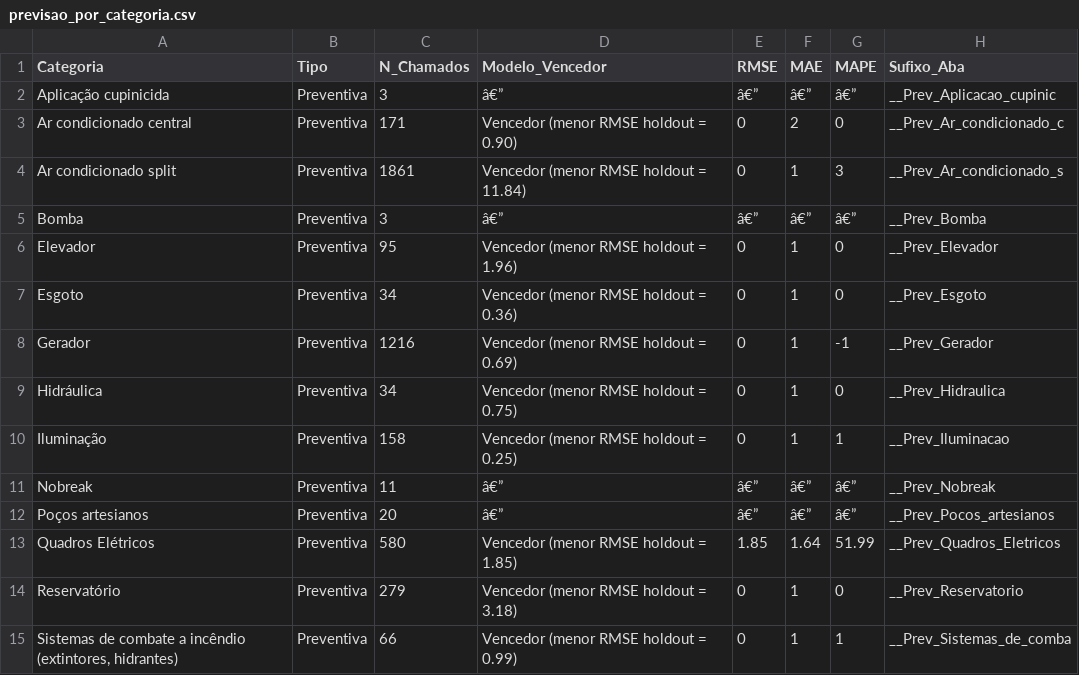
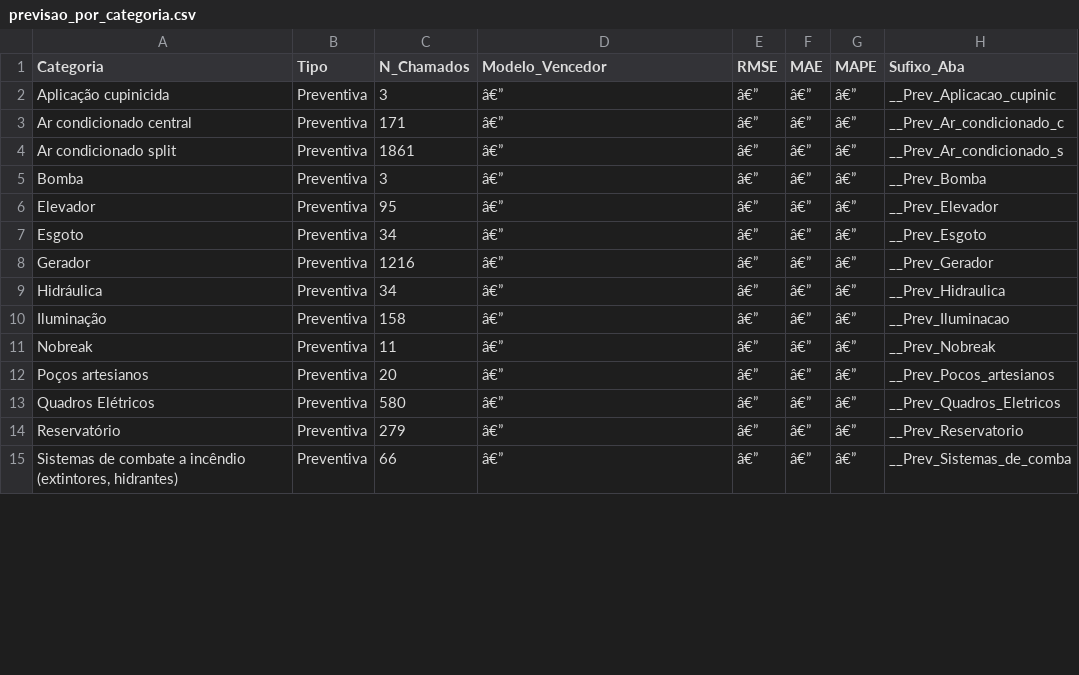
Before and after one commit to adinailson88/malha-previsao-chamados, a CSV file: dados_csv/previsao_por_categoria.csv, drawn as a sheet; only a part is shown; the diff covers the shown part only.

```diff
--- a/dados_csv/previsao_por_categoria.csv
+++ b/dados_csv/previsao_por_categoria.csv
@@ -2,14 +2,14 @@
 Aplicação cupinicida,Preventiva,3,â€”,â€”,â€”,â€”,__Prev_Aplicacao_cupinic
-Ar condicionado central,Preventiva,171,Vencedor (menor RMSE holdout = 0.90),0,2,0,__Prev_Ar_condicionado_c
-Ar condicionado split,Preventiva,1861,Vencedor (menor RMSE holdout = 11.84),0,1,3,__Prev_Ar_condicionado_s
+Ar condicionado central,Preventiva,171,â€”,â€”,â€”,â€”,__Prev_Ar_condicionado_c
+Ar condicionado split,Preventiva,1861,â€”,â€”,â€”,â€”,__Prev_Ar_condicionado_s
 Bomba,Preventiva,3,â€”,â€”,â€”,â€”,__Prev_Bomba
-Elevador,Preventiva,95,Vencedor (menor RMSE holdout = 1.96),0,1,0,__Prev_Elevador
-Esgoto,Preventiva,34,Vencedor (menor RMSE holdout = 0.36),0,1,0,__Prev_Esgoto
-Gerador,Preventiva,1216,Vencedor (menor RMSE holdout = 0.69),0,1,-1,__Prev_Gerador
-Hidráulica,Preventiva,34,Vencedor (menor RMSE holdout = 0.75),0,1,0,__Prev_Hidraulica
-Iluminação,Preventiva,158,Vencedor (menor RMSE holdout = 0.25),0,1,1,__Prev_Iluminacao
+Elevador,Preventiva,95,â€”,â€”,â€”,â€”,__Prev_Elevador
+Esgoto,Preventiva,34,â€”,â€”,â€”,â€”,__Prev_Esgoto
+Gerador,Preventiva,1216,â€”,â€”,â€”,â€”,__Prev_Gerador
+Hidráulica,Preventiva,34,â€”,â€”,â€”,â€”,__Prev_Hidraulica
+Iluminação,Preventiva,158,â€”,â€”,â€”,â€”,__Prev_Iluminacao
 Nobreak,Preventiva,11,â€”,â€”,â€”,â€”,__Prev_Nobreak
 Poços artesianos,Preventiva,20,â€”,â€”,â€”,â€”,__Prev_Pocos_artesianos
-Quadros Elétricos,Preventiva,580,Vencedor (menor RMSE holdout = 1.85),1.85,1.64,51.99,__Prev_Quadros_Eletricos
-Reservatório,Preventiva,279,Vencedor (menor RMSE holdout = 3.18),0,1,0,__Prev_Reservatorio
-"Sistemas de combate a incêndio (extintores, hidrantes)",Preventiva,66,Vencedor (menor RMSE holdout = 0.99),0,1,1,__Prev_Sistemas_de_comba
+Quadros Elétricos,Preventiva,580,â€”,â€”,â€”,â€”,__Prev_Quadros_Eletricos
+Reservatório,Preventiva,279,â€”,â€”,â€”,â€”,__Prev_Reservatorio
+"Sistemas de combate a incêndio (extintores, hidrantes)",Preventiva,66,â€”,â€”,â€”,â€”,__Prev_Sistemas_de_comba
```
Also changed, not shown: 34 edited cells elsewhere in this file, dados_csv/contexto_sazonal.csv, dados_csv/filtros_disponiveis.csv, 18 other files.
